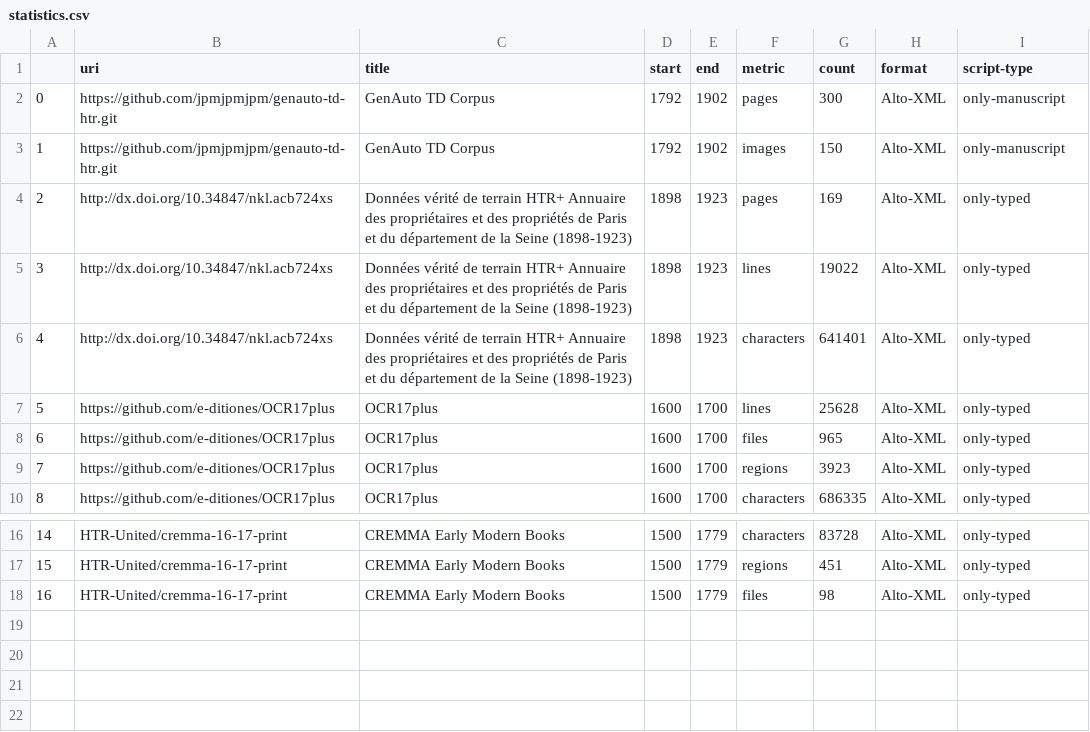
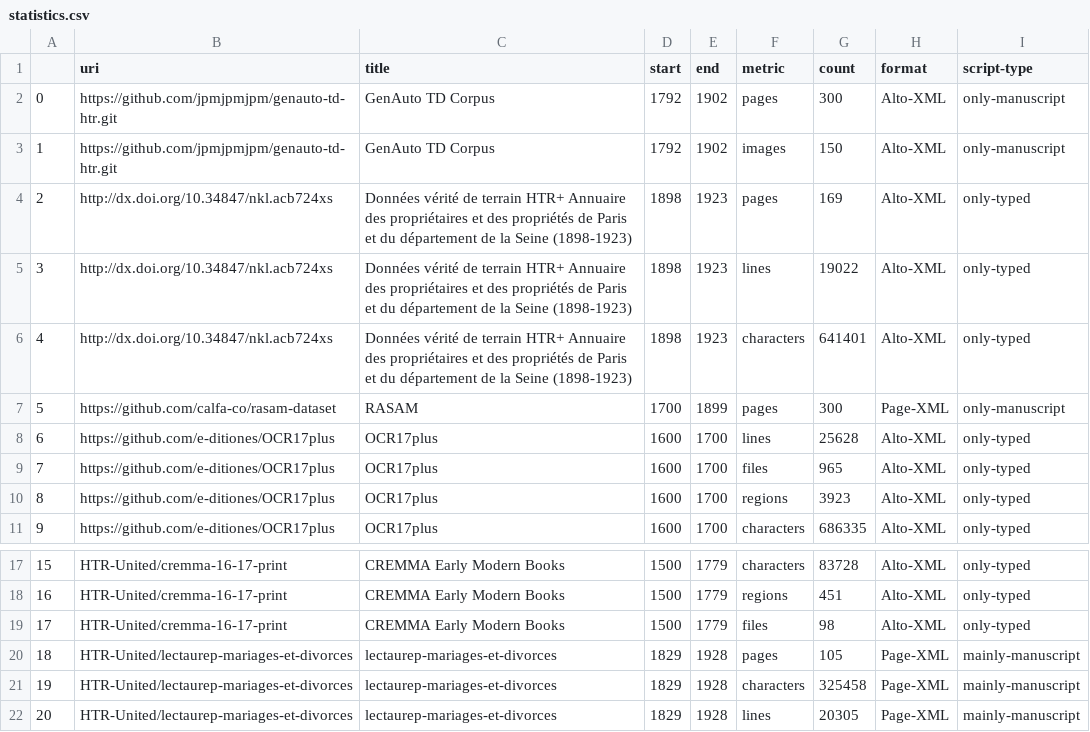
Before and after one commit to HTR-United/htr-united, a CSV file: statistics.csv, drawn as a sheet; only a part is shown, gaps mark what is left out; addresses are those after the commit; the diff names each change by its address in the sheet, - before the commit and + after, or states it on an @@ line.

```diff
--- a/statistics.csv
+++ b/statistics.csv
+row 7: 5 | https://github.com/calfa-co/rasam-dataset | RASAM | 1700 | 1899 | pages | 300 | Page-XML | only-manuscript
@@ column A renumbered between rows 8 and 19 @@
+row 20: 18 | HTR-United/lectaurep-mariages-et-divorces | lectaurep-mariages-et-divorces | 1829 | 1928 | pages | 105 | Page-XML | mainly-manuscript
+row 21: 19 | HTR-United/lectaurep-mariages-et-divorces | lectaurep-mariages-et-divorces | 1829 | 1928 | characters | 325458 | Page-XML | mainly-manuscript
+row 22: 20 | HTR-United/lectaurep-mariages-et-divorces | lectaurep-mariages-et-divorces | 1829 | 1928 | lines | 20305 | Page-XML | mainly-manuscript
```
Also changed, not shown: 2 other files.
